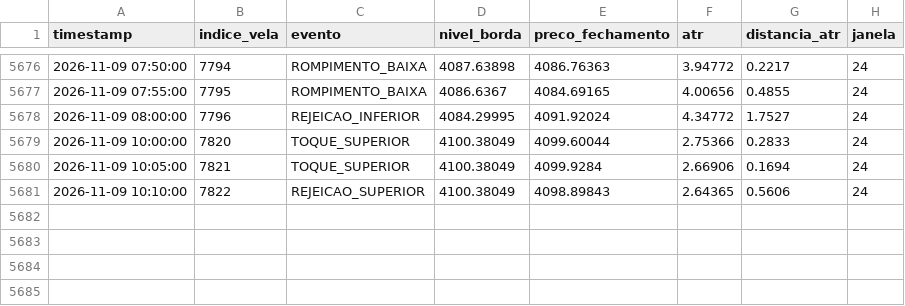
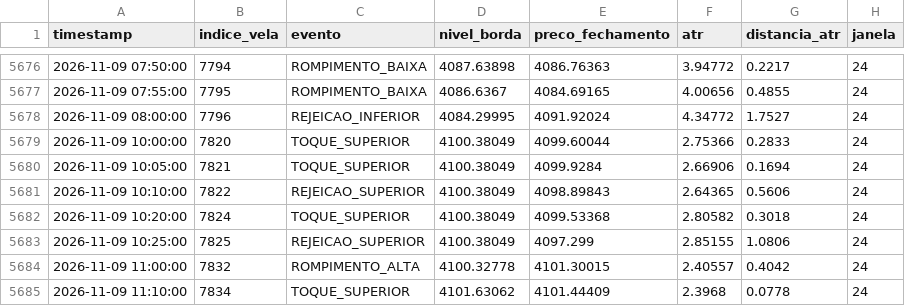
Before and after one commit to loucoparasempre00-ship-it/xauusd-bot-v2-, a CSV file: data/eventos_bordas_m5.csv, drawn as a sheet; only a part is shown, gaps mark what is left out.

```diff
--- a/data/eventos_bordas_m5.csv
+++ b/data/eventos_bordas_m5.csv
@@ -5681 +5681,5 @@ timestamp,indice_vela,evento,nivel_borda,preco_fechamento,atr,distancia_atr,jane
 2026-11-09 10:10:00,7822,REJEICAO_SUPERIOR,4100.38049,4098.89843,2.64365,0.5606,24
+2026-11-09 10:20:00,7824,TOQUE_SUPERIOR,4100.38049,4099.53368,2.80582,0.3018,24
+2026-11-09 10:25:00,7825,REJEICAO_SUPERIOR,4100.38049,4097.299,2.85155,1.0806,24
+2026-11-09 11:00:00,7832,ROMPIMENTO_ALTA,4100.32778,4101.30015,2.40557,0.4042,24
+2026-11-09 11:10:00,7834,TOQUE_SUPERIOR,4101.63062,4101.44409,2.3968,0.0778,24
```
Also changed, not shown: data/memoria_agente.csv, data/resultados_eventos_m5.csv, 18 other files.
